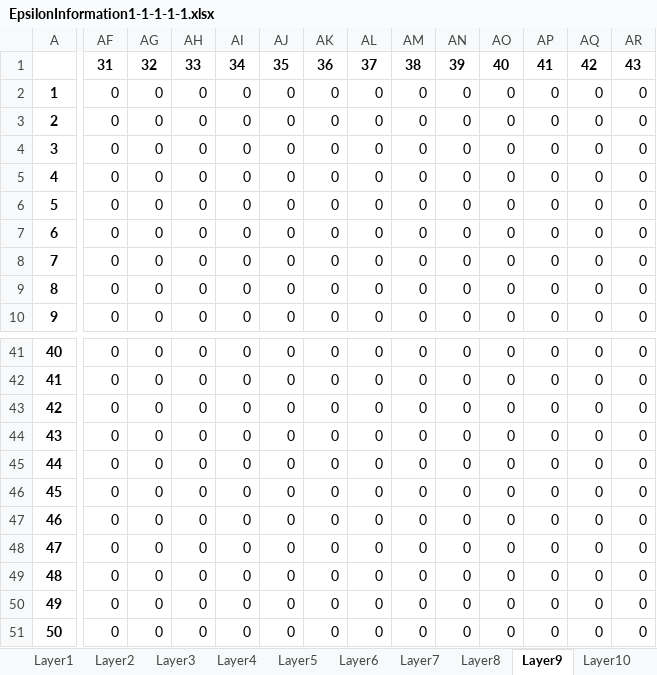
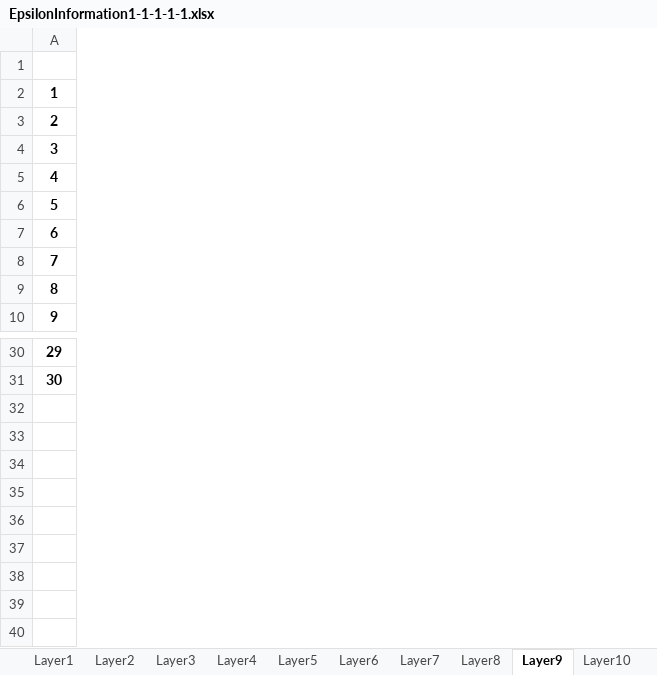
Before and after one commit to Souma-Jinno/FDTD, an Excel workbook: circuitInformation/EpsilonInformation1-1-1-1-1.xlsx, sheet Layer9, drawn as a sheet; only a part is shown, gaps mark what is left out; values as stored, in another font and other column widths than the file's, no borders; rows hold the shown columns only; the diff covers the shown part only; the diff names each change by its address in the sheet, - before the commit and + after, or states it on an @@ line.

```diff
--- a/circuitInformation/EpsilonInformation1-1-1-1-1.xlsx (sheet Layer9)
+++ b/circuitInformation/EpsilonInformation1-1-1-1-1.xlsx (sheet Layer9)
-column AF, rows 1-10: 31 | 0 | 0 | 0 | 0 | 0 | 0 | 0 | 0 | 0; rows 41-42: 0 | 0
-column AG, rows 1-10: 32 | 0 | 0 | 0 | 0 | 0 | 0 | 0 | 0 | 0; rows 41-42: 0 | 0
-column AH, rows 1-10: 33 | 0 | 0 | 0 | 0 | 0 | 0 | 0 | 0 | 0; rows 41-42: 0 | 0
-column AI, rows 1-10: 34 | 0 | 0 | 0 | 0 | 0 | 0 | 0 | 0 | 0; rows 41-42: 0 | 0
-column AJ, rows 1-10: 35 | 0 | 0 | 0 | 0 | 0 | 0 | 0 | 0 | 0; rows 41-42: 0 | 0
-column AK, rows 1-10: 36 | 0 | 0 | 0 | 0 | 0 | 0 | 0 | 0 | 0; rows 41-42: 0 | 0
-column AL, rows 1-10: 37 | 0 | 0 | 0 | 0 | 0 | 0 | 0 | 0 | 0; rows 41-42: 0 | 0
-column AM, rows 1-10: 38 | 0 | 0 | 0 | 0 | 0 | 0 | 0 | 0 | 0; rows 41-42: 0 | 0
-column AN, rows 1-10: 39 | 0 | 0 | 0 | 0 | 0 | 0 | 0 | 0 | 0; rows 41-42: 0 | 0
-column AO, rows 1-10: 40 | 0 | 0 | 0 | 0 | 0 | 0 | 0 | 0 | 0; rows 41-42: 0 | 0
-column AP, rows 1-10: 41 | 0 | 0 | 0 | 0 | 0 | 0 | 0 | 0 | 0; rows 41-42: 0 | 0
-column AQ, rows 1-10: 42 | 0 | 0 | 0 | 0 | 0 | 0 | 0 | 0 | 0; rows 41-42: 0 | 0
-column AR, rows 1-10: 43 | 0 | 0 | 0 | 0 | 0 | 0 | 0 | 0 | 0; rows 41-42: 0 | 0
@@ column A renumbered between rows 15 and 31 @@
-row 43: 42 | 0 | 0 | 0 | 0 | 0 | 0 | 0 | 0 | 0 | 0 | 0 | 0 | 0
-row 44: 43 | 0 | 0 | 0 | 0 | 0 | 0 | 0 | 0 | 0 | 0 | 0 | 0 | 0
-row 45: 44 | 0 | 0 | 0 | 0 | 0 | 0 | 0 | 0 | 0 | 0 | 0 | 0 | 0
-row 46: 45 | 0 | 0 | 0 | 0 | 0 | 0 | 0 | 0 | 0 | 0 | 0 | 0 | 0
-row 47: 46 | 0 | 0 | 0 | 0 | 0 | 0 | 0 | 0 | 0 | 0 | 0 | 0 | 0
-row 48: 47 | 0 | 0 | 0 | 0 | 0 | 0 | 0 | 0 | 0 | 0 | 0 | 0 | 0
-row 49: 48 | 0 | 0 | 0 | 0 | 0 | 0 | 0 | 0 | 0 | 0 | 0 | 0 | 0
-row 50: 49 | 0 | 0 | 0 | 0 | 0 | 0 | 0 | 0 | 0 | 0 | 0 | 0 | 0
-row 51: 50 | 0 | 0 | 0 | 0 | 0 | 0 | 0 | 0 | 0 | 0 | 0 | 0 | 0
```
Also changed, not shown: 11 removed rows, 7 removed columns and 30 edited cells elsewhere in this sheet, sheet Layer3, sheet Layer4, sheet Layer5, sheet Layer6, sheet Layer7, sheet Layer14, 13 more sheets, circuitInformation/CircuitInformation1-1-1-1-1.xlsx, circuitInformation/InputInformation1-1-1-1-1.xlsx, 4 other files.
